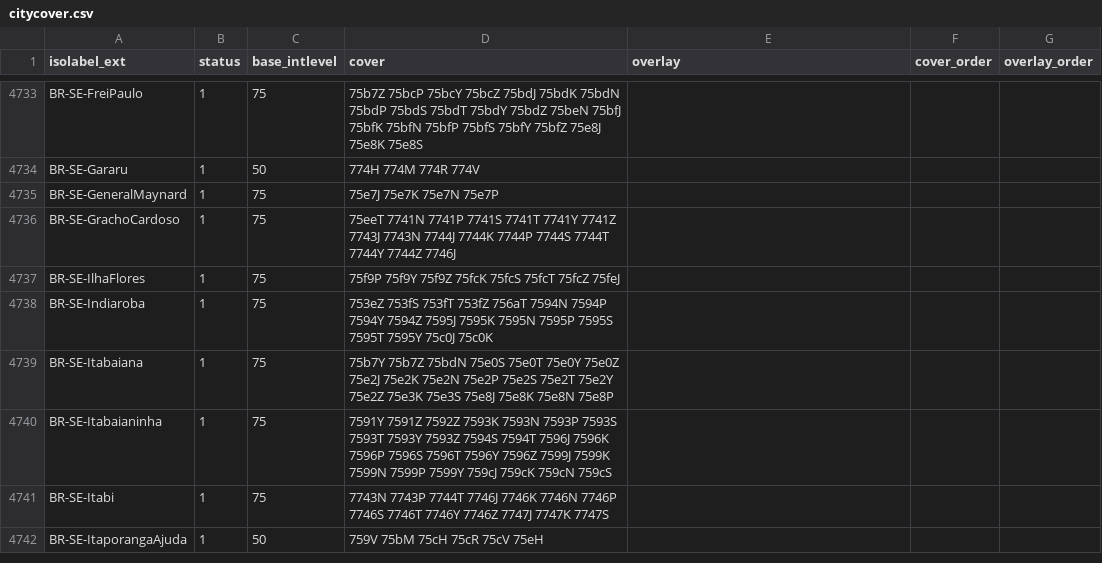
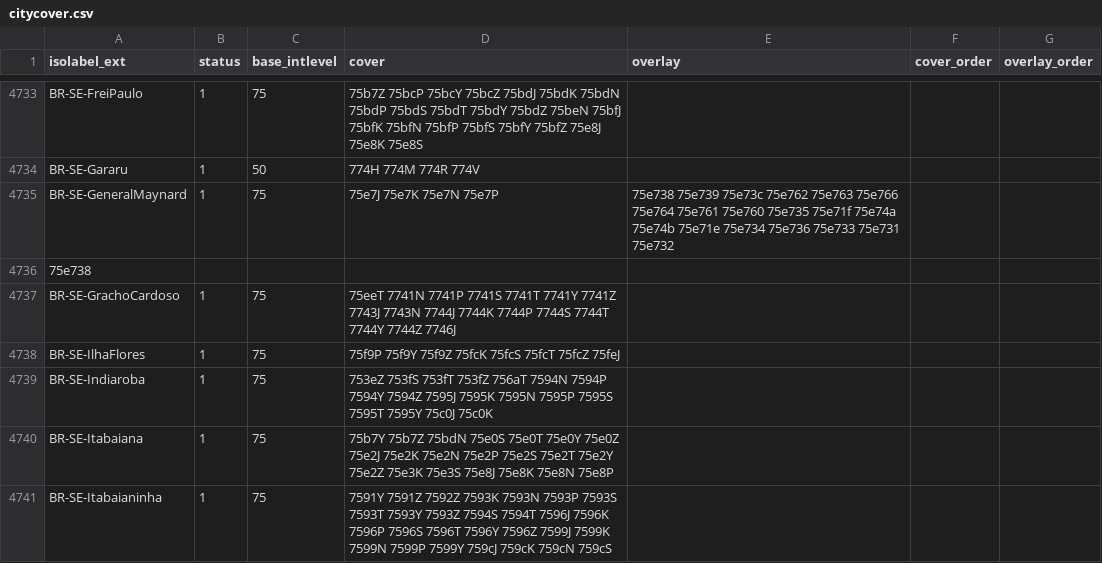
Before and after one commit to osm-codes/BR, a CSV file: data/citycover.csv, drawn as a sheet; only a part is shown, gaps mark what is left out; the shorter side is filled out with more unchanged rows.

Commit message:
Adiciona overlay.

```diff
--- a/data/citycover.csv
+++ b/data/citycover.csv
@@ -4734,3 +4734,4 @@ BR-SE-FreiPaulo,1,75,75b7Z 75bcP 75bcY 75bcZ 75bdJ 75bdK 75bdN 75bdP 75bdS 75bdT
 BR-SE-Gararu,1,50,774H 774M 774R 774V,,,
-BR-SE-GeneralMaynard,1,75,75e7J 75e7K 75e7N 75e7P,,,
+BR-SE-GeneralMaynard,1,75,75e7J 75e7K 75e7N 75e7P,75e738 75e739 75e73c 75e762 75e763 75e766 75e764 75e761 75e760 75e735 75e71f 75e74a 75e74b 75e71e 75e734 75e736 75e733 75e731 75e732
+75e738,,
 BR-SE-GrachoCardoso,1,75,75eeT 7741N 7741P 7741S 7741T 7741Y 7741Z 7743J 7743N 7744J 7744K 7744P 7744S 7744T 7744Y 7744Z 7746J,,,
```
